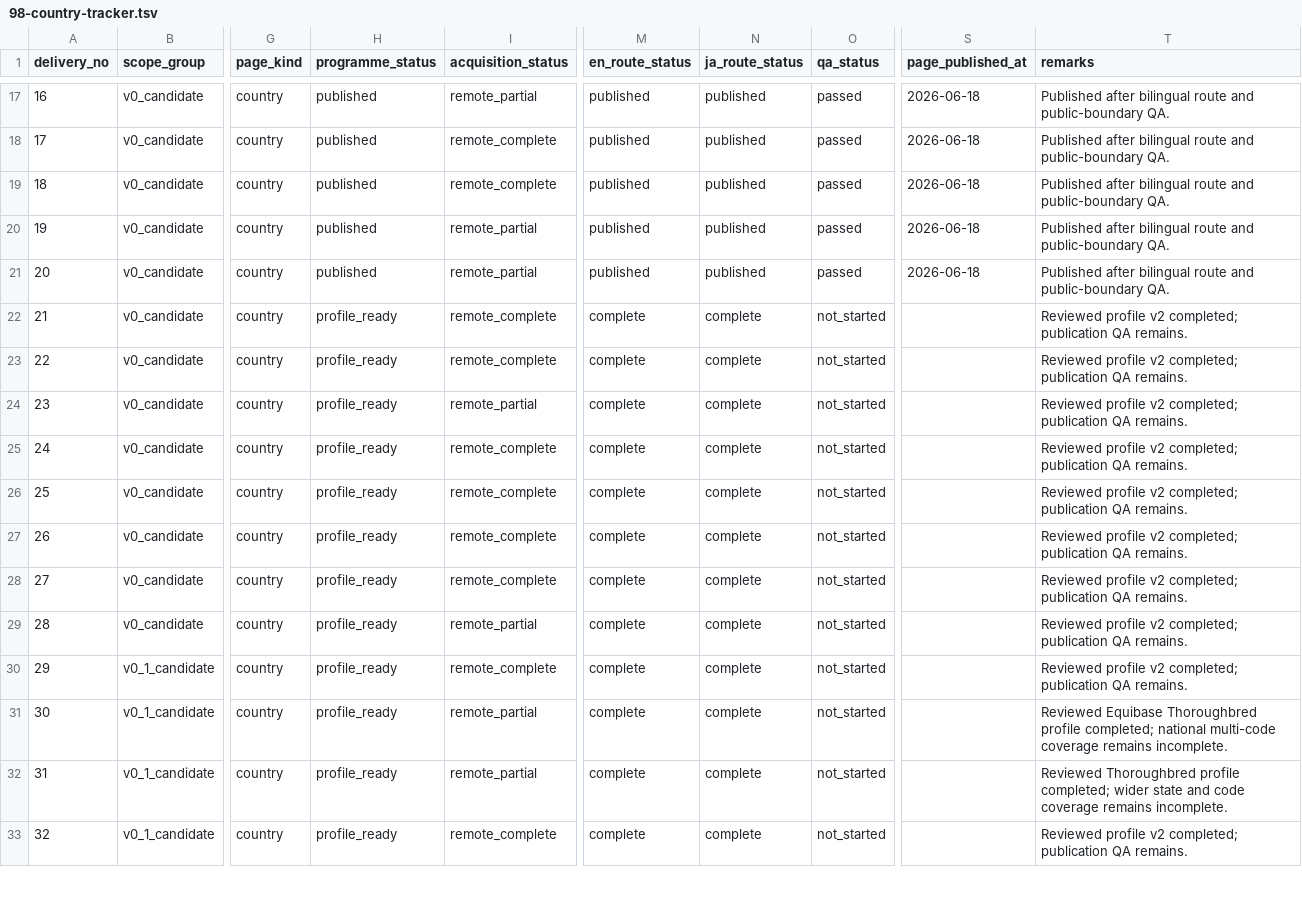
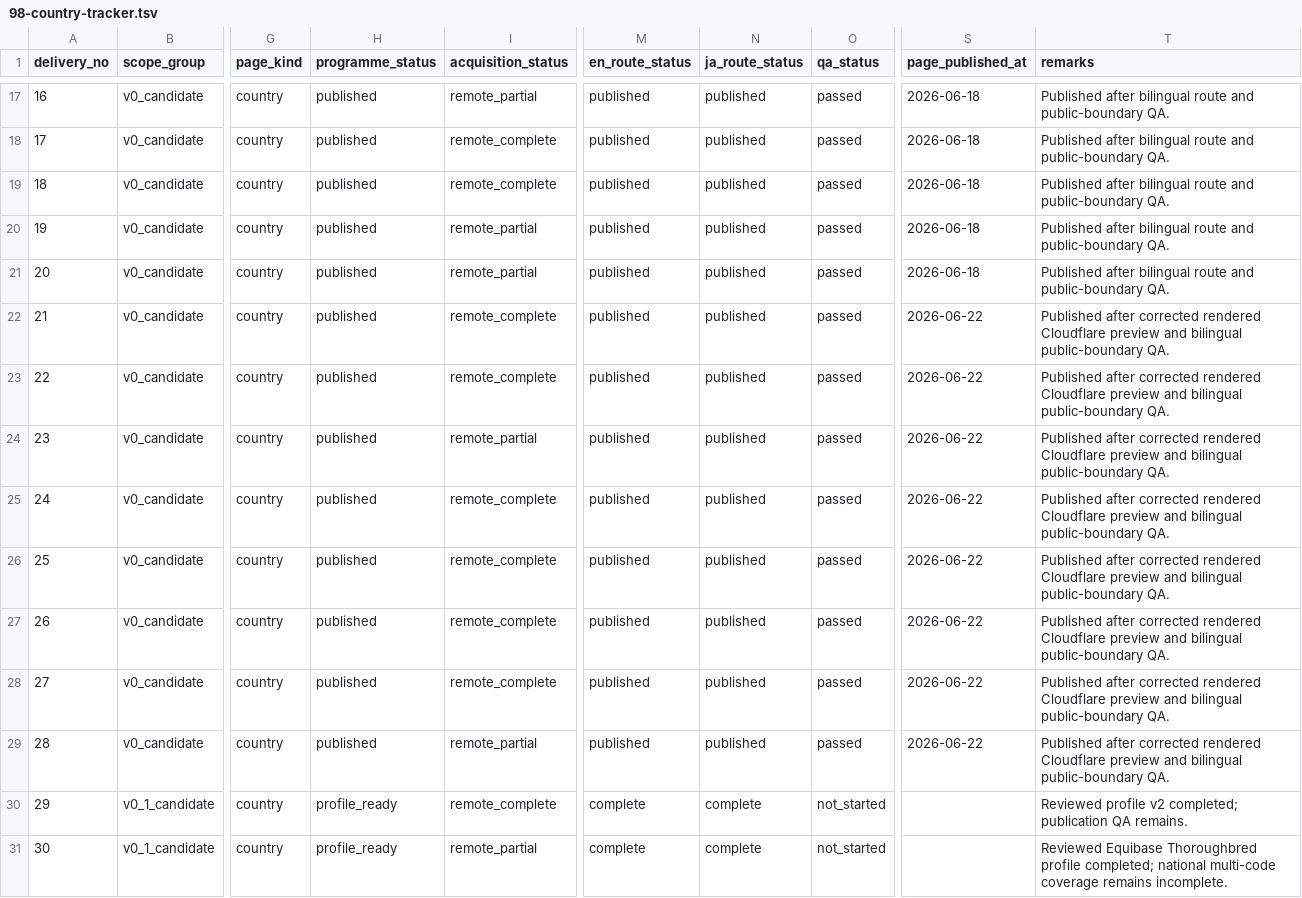
Before and after one commit to badjoke-lab/where-horses-run, a TSV file: docs/country-pages/98-country-tracker.tsv, drawn as a sheet; only a part is shown, gaps mark what is left out; the shorter side is filled out with more unchanged rows; the diff names each change by its address in the sheet, - before the commit and + after, or states it on an @@ line.

Commit message:
Publish country pages 21-28 after corrected rendered preview (#311)
* [CF-Pages-Skip] Rebuild publication validator for country pages 21-28

* noop

* [CF-Pages-Skip] Remove accidental empty marker

* [CF-Pages-Skip] Add publication QA workflow for country pages 21-28

* [CF-Pages-Skip] Add final publication runbook for country pages 21-28

* [CF-Pages-Skip] Add one-shot publication finalizer for country pages 21-28

* [CF-Pages-Skip] Run approved publication finalizer on PR #311

* [CF-Pages-Skip] Expose finalizer failure detail

* [CF-Pages-Skip] Add compact finalizer diagnostic

* [CF-Pages-Skip] Fix finalizer extraction indentation

* [CF-Pages-Skip] Finalize publication records for country pages 21-28

* [CF-Pages-Skip] Remove one-shot publication finalizer

* [CF-Pages-Skip] Remove publication finalizer runner

* [CF-Pages-Skip] Remove publication finalizer diagnostic

* [CF-Pages-Skip] Remove compact finalizer diagnostic

* [CF-Pages-Skip] Allow published state in country profiles 21-28 validator

---------

Co-authored-by: github-actions[bot] <41898282+github-actions[bot]@users.noreply.github.com>

```diff
--- a/docs/country-pages/98-country-tracker.tsv
+++ b/docs/country-pages/98-country-tracker.tsv
-H22:H29 (programme_status): profile_ready
+H22:H29 (programme_status): published
-M22:M29 (en_route_status): complete
+M22:M29 (en_route_status): published
-N22:N29 (ja_route_status): complete
+N22:N29 (ja_route_status): published
-O22:O29 (qa_status): not_started
+O22:O29 (qa_status): passed
-S22:S29 (page_published_at): (empty)
+S22:S29 (page_published_at): 2026-06-22
-T22:T29 (remarks): Reviewed profile v2 completed; publication QA remains.
+T22:T29 (remarks): Published after corrected rendered Cloudflare preview and bilingual public-boundary QA.
```
Also changed, not shown: 7 other files.
